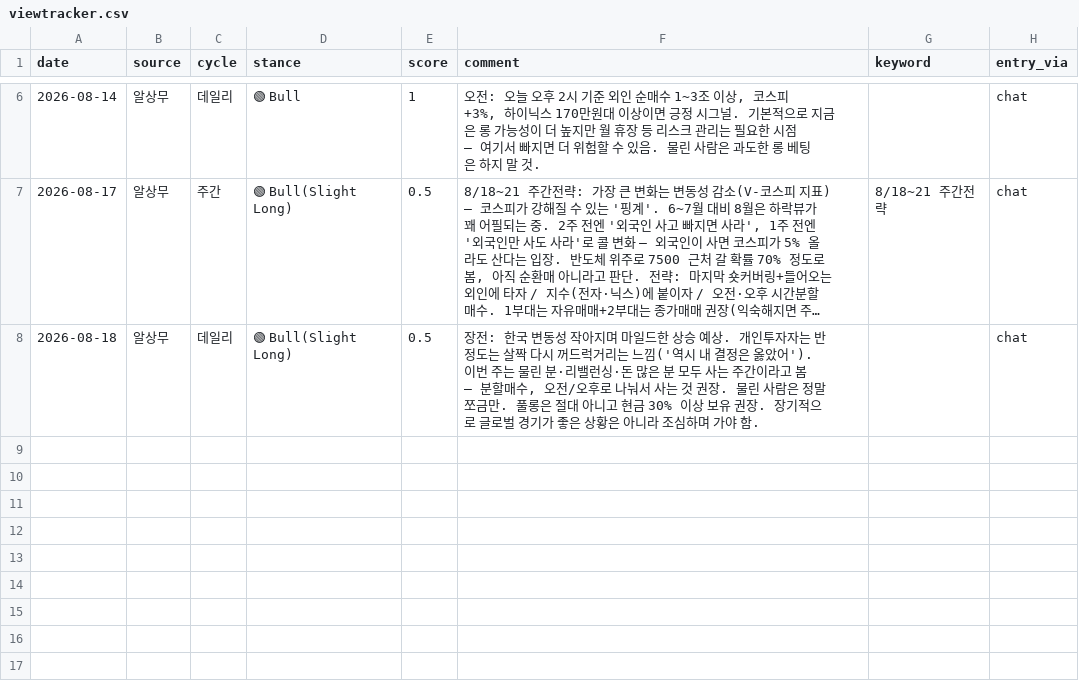
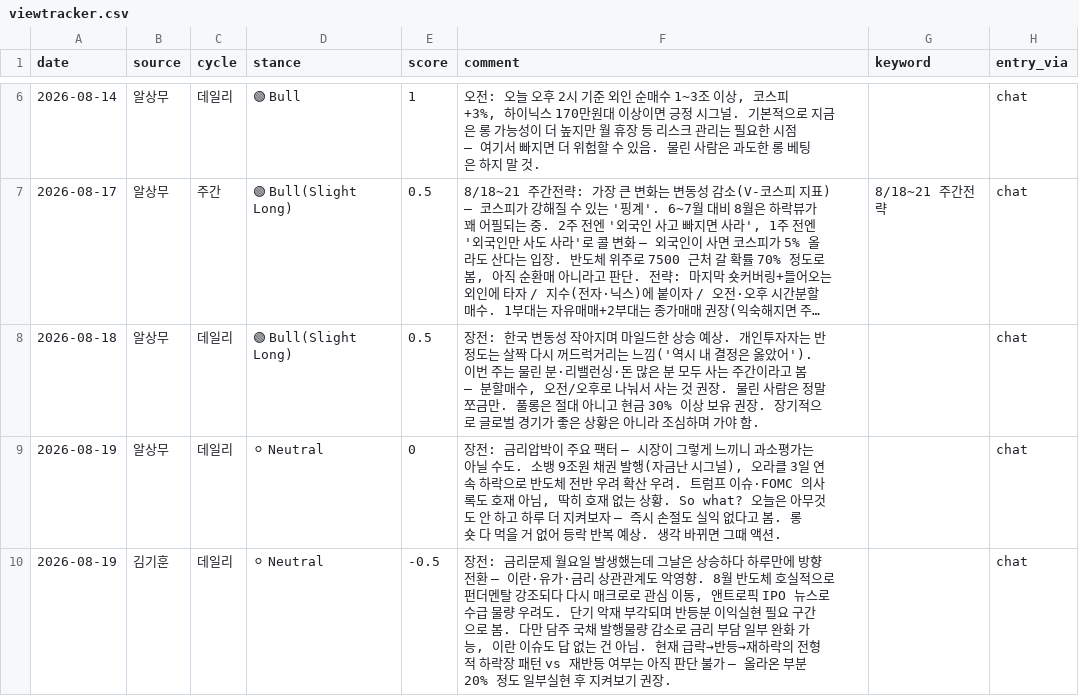
Before and after one commit to andynet2014-sudo/Github-Repository-1, a CSV file: mtm-dashboard/data/viewtracker.csv, drawn as a sheet; only a part is shown, gaps mark what is left out; long unchanged cells end in ….

```diff
--- a/mtm-dashboard/data/viewtracker.csv
+++ b/mtm-dashboard/data/viewtracker.csv
@@ -9 +9,3 @@ date,source,cycle,stance,score,comment,keyword,entry_via
 2026-08-18,알상무,데일리,🟢 Bull(Slight Long),0.5,"장전: 한국 변동성 작아지며 마일드한 상승 예상. 개인투자자는 반 정도는 살짝 다시 꺼드럭거리는 느낌('역시 내 결정은 옳았어'). 이번 주는 물린 분·리밸런싱·돈 많은 분 모두 사는 주간이라고 봄 — 분할매수, 오전/오후로 나눠서 사는 것 권장. 물린 사람은 정말 쪼금만. 풀롱은 절대 아니고 현금 30% 이상 보유 권장. 장기적으로 글로벌 경기가 좋은 상황은 아니라 조심하며 가야 함.",,chat
+2026-08-19,알상무,데일리,⚪ Neutral,0,"장전: 금리압박이 주요 팩터 — 시장이 그렇게 느끼니 과소평가는 아닐 수도. 소뱅 9조원 채권 발행(자금난 시그널), 오라클 3일 연속 하락으로 반도체 전반 우려 확산 우려. 트럼프 이슈·FOMC 의사록도 호재 아님, 딱히 호재 없는 상황. So what? 오늘은 아무것도 안 하고 하루 더 지켜보자 — 즉시 손절도 실익 없다고 봄. 롱숏 다 먹을 거 없어 등락 반복 예상. 생각 바뀌면 그때 액션.",,chat
+2026-08-19,김기훈,데일리,⚪ Neutral,-0.5,"장전: 금리문제 월요일 발생했는데 그날은 상승하다 하루만에 방향전환 — 이란·유가·금리 상관관계도 악영향. 8월 반도체 호실적으로 펀더멘탈 강조되다 다시 매크로로 관심 이동, 앤트로픽 IPO 뉴스로 수급 물량 우려도. 단기 악재 부각되며 반등분 이익실현 필요 구간으로 봄. 다만 담주 국채 발행물량 감소로 금리 부담 일부 완화 가능, 이란 이슈도 답 없는 건 아님. 현재 급락→반등→재하락의 전형적 하락장 패턴 vs 재반등 여부는 아직 판단 불가 — 올라온 부분 20% 정도 일부실현 후 지켜보기 권장.",,chat
```
Also changed, not shown: mtm-dashboard/data/daily.csv, mtm-dashboard/data/journal.csv, 2 other files.
